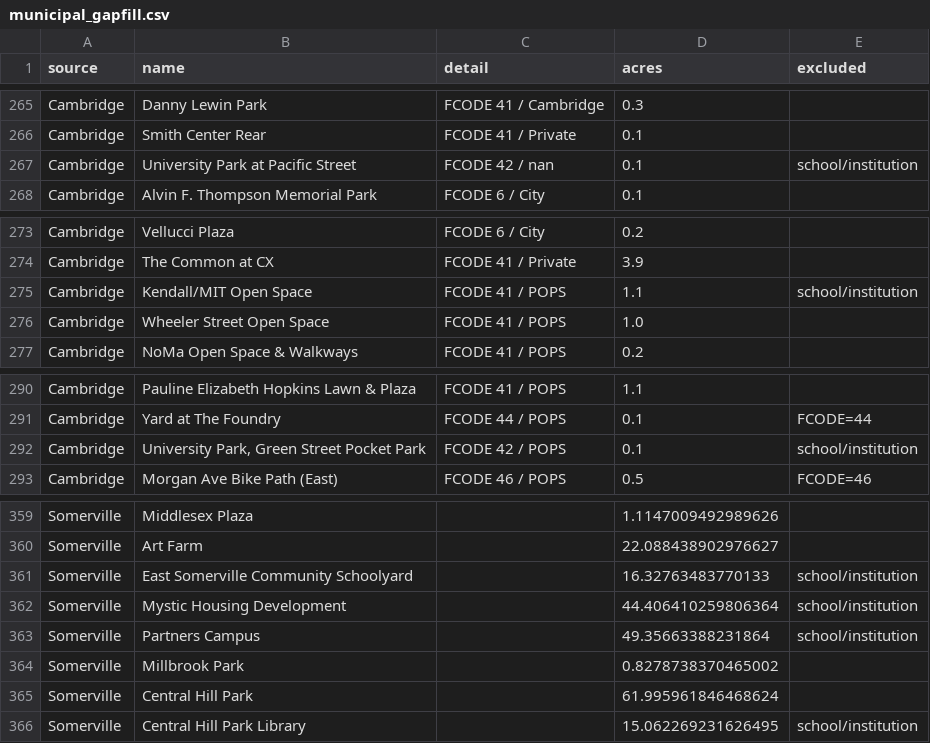
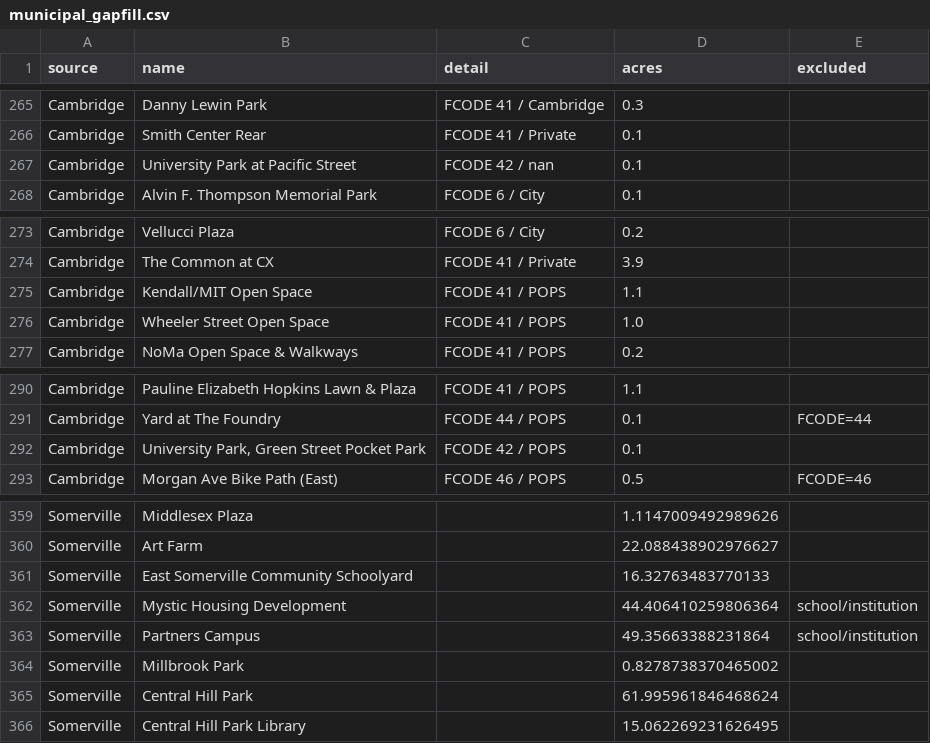
Before and after one commit to rletizio/public-spaces-dashboard, a CSV file: static/data/review/municipal_gapfill.csv, drawn as a sheet; only a part is shown, gaps mark what is left out; the diff covers the shown part only.

```diff
--- a/static/data/review/municipal_gapfill.csv
+++ b/static/data/review/municipal_gapfill.csv
@@ -266,3 +266,3 @@ Cambridge,Danny Lewin Park,FCODE 41 / Cambridge,0.3,
 Cambridge,Smith Center Rear,FCODE 41 / Private,0.1,
-Cambridge,University Park at Pacific Street,FCODE 42 / nan,0.1,school/institution
+Cambridge,University Park at Pacific Street,FCODE 42 / nan,0.1,
 Cambridge,Alvin F. Thompson Memorial Park,FCODE 6 / City,0.1,
@@ -274,3 +274,3 @@ Cambridge,Vellucci Plaza,FCODE 6 / City,0.2,
 Cambridge,The Common at CX,FCODE 41 / Private,3.9,
-Cambridge,Kendall/MIT Open Space,FCODE 41 / POPS,1.1,school/institution
+Cambridge,Kendall/MIT Open Space,FCODE 41 / POPS,1.1,
 Cambridge,Wheeler Street Open Space,FCODE 41 / POPS,1.0,
@@ -291,3 +291,3 @@ Cambridge,Pauline Elizabeth Hopkins Lawn & Plaza,FCODE 41 / POPS,1.1,
 Cambridge,Yard at The Foundry,FCODE 44 / POPS,0.1,FCODE=44
-Cambridge,"University Park, Green Street Pocket Park",FCODE 42 / POPS,0.1,school/institution
+Cambridge,"University Park, Green Street Pocket Park",FCODE 42 / POPS,0.1,
 Cambridge,Morgan Ave Bike Path (East),FCODE 46 / POPS,0.5,FCODE=46
@@ -360,3 +360,3 @@ Somerville,Middlesex Plaza,,1.1147009492989626,
 Somerville,Art Farm,,22.088438902976627,
-Somerville,East Somerville Community Schoolyard,,16.32763483770133,school/institution
+Somerville,East Somerville Community Schoolyard,,16.32763483770133,
 Somerville,Mystic Housing Development,,44.406410259806364,school/institution
@@ -365,2 +365,2 @@ Somerville,Millbrook Park,,0.8278738370465002,
 Somerville,Central Hill Park,,61.995961846468624,
-Somerville,Central Hill Park Library,,15.062269231626495,school/institution
+Somerville,Central Hill Park Library,,15.062269231626495,
```
Also changed, not shown: 15 edited cells elsewhere in this file, static/data/review/massgis_classification.csv, static/data/spaces.csv, 3 other files.
